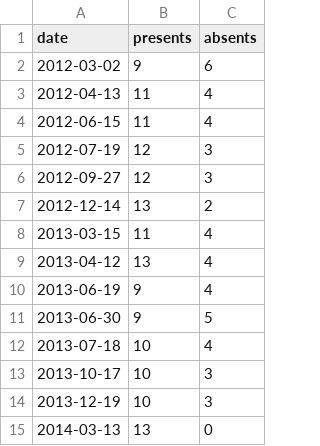
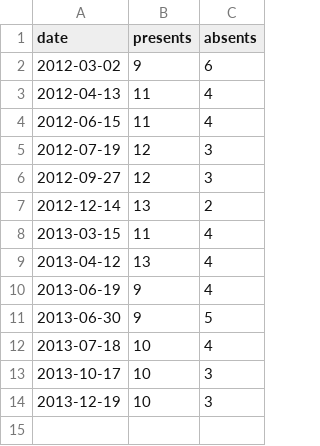
Before and after one commit to regardscitoyens/operation-libre-aiglun, a CSV file: data/presences-cm-2012-count-by-date.csv, drawn as a sheet; the diff names each change by its address in the sheet, - before the commit and + after, or states it on an @@ line.

```diff
--- a/data/presences-cm-2012-count-by-date.csv
+++ b/data/presences-cm-2012-count-by-date.csv
-row 15: 2014-03-13 | 13 | 0
```
Also changed, not shown: data/presences-cm-2012-count-by-name.csv, data/presences-cm-2014-count-by-date.csv, 2 other files.
